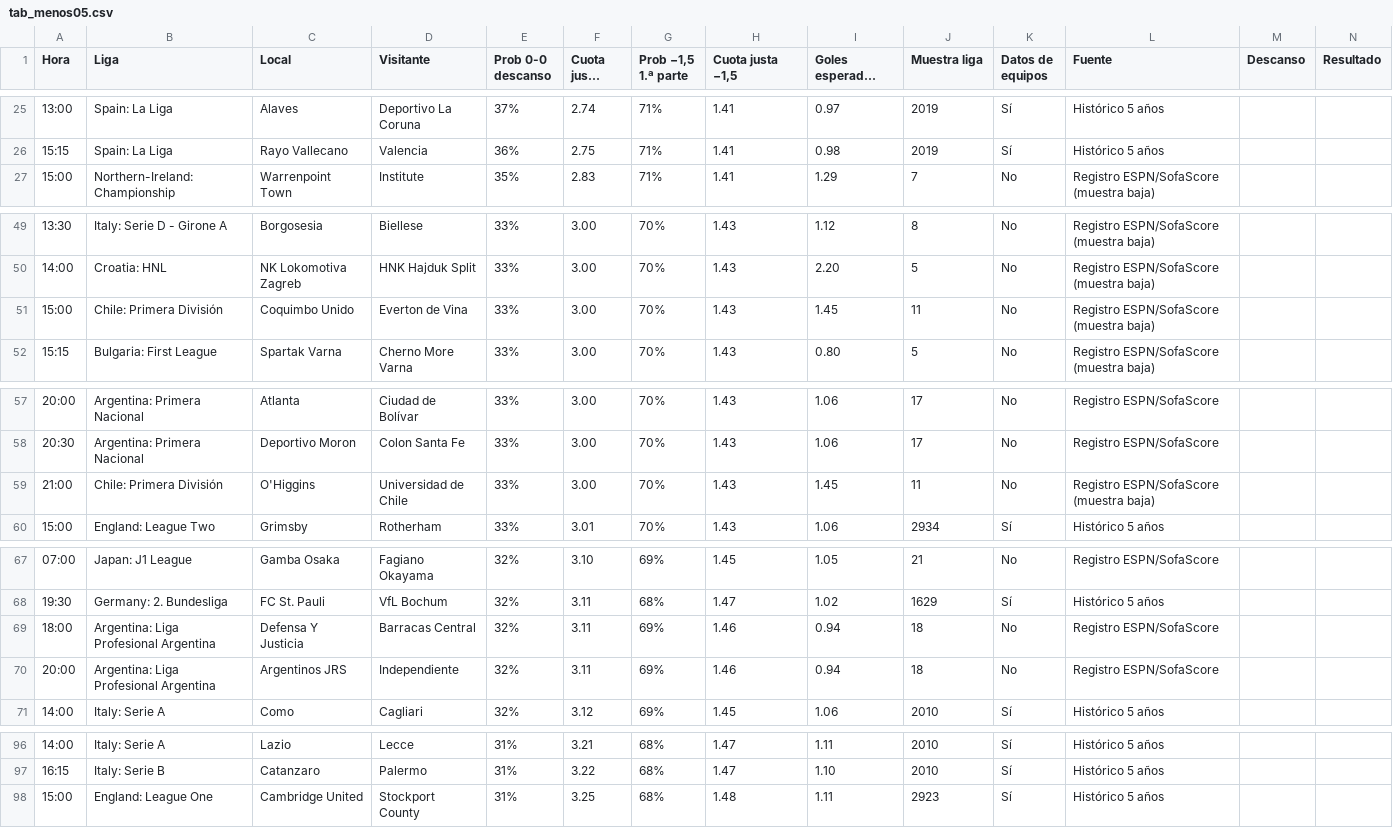
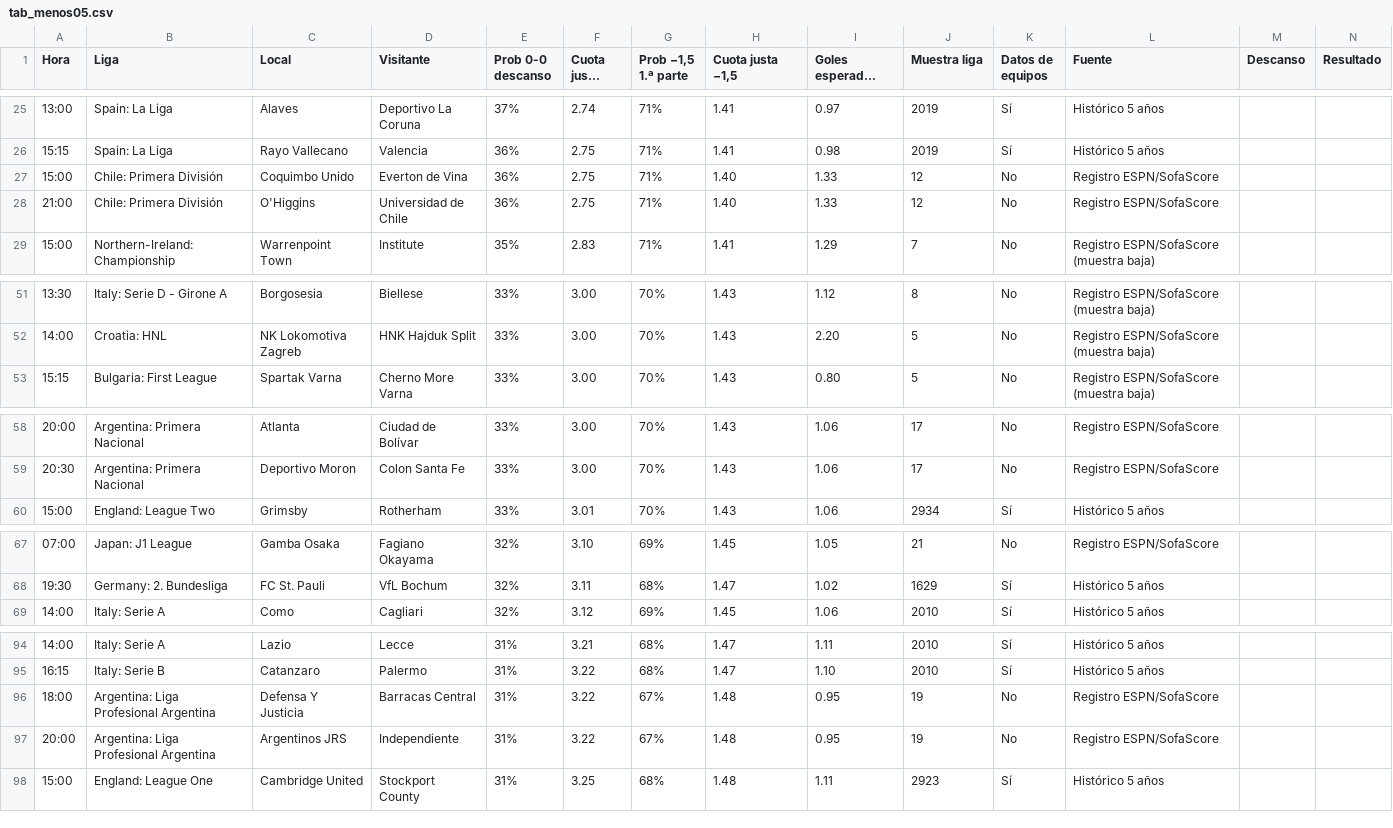
Before and after one commit to angelo4848/angelo-analytics, a CSV file: data/tab_menos05.csv, drawn as a sheet; only a part is shown, gaps mark what is left out; long unchanged cells end in …; removed rows and columns are numbered as before the commit, all else as after; the diff names each change by its address in the sheet, - before the commit and + after, or states it on an @@ line.

```diff
--- a/data/tab_menos05.csv
+++ b/data/tab_menos05.csv
+row 27: 15:00 | Chile: Primera División | Coquimbo Unido | Everton de Vina | 36% | 2.75 | 71% | 1.40 | 1.33 | 12 | No | Registro ESPN/SofaScore
+row 28: 21:00 | Chile: Primera División | O'Higgins | Universidad de Chile | 36% | 2.75 | 71% | 1.40 | 1.33 | 12 | No | Registro ESPN/SofaScore
-row 51: 15:00 | Chile: Primera División | Coquimbo Unido | Everton de Vina | 33% | 3.00 | 70% | 1.43 | 1.45 | 11 | No | Registro ESPN/SofaScore (muestra baja)
-row 59: 21:00 | Chile: Primera División | O'Higgins | Universidad de Chile | 33% | 3.00 | 70% | 1.43 | 1.45 | 11 | No | Registro ESPN/SofaScore (muestra baja)
-row 69: 18:00 | Argentina: Liga Profesional Argentina | Defensa Y Justicia | Barracas Central | 32% | 3.11 | 69% | 1.46 | 0.94 | 18 | No | Registro ESPN/SofaScore
-row 70: 20:00 | Argentina: Liga Profesional Argentina | Argentinos JRS | Independiente | 32% | 3.11 | 69% | 1.46 | 0.94 | 18 | No | Registro ESPN/SofaScore
+row 96: 18:00 | Argentina: Liga Profesional Argentina | Defensa Y Justicia | Barracas Central | 31% | 3.22 | 67% | 1.48 | 0.95 | 19 | No | Registro ESPN/SofaScore
+row 97: 20:00 | Argentina: Liga Profesional Argentina | Argentinos JRS | Independiente | 31% | 3.22 | 67% | 1.48 | 0.95 | 19 | No | Registro ESPN/SofaScore
```
Also changed, not shown: data/tab_corners.csv, data/tab_mas05.csv, 2 other files.
